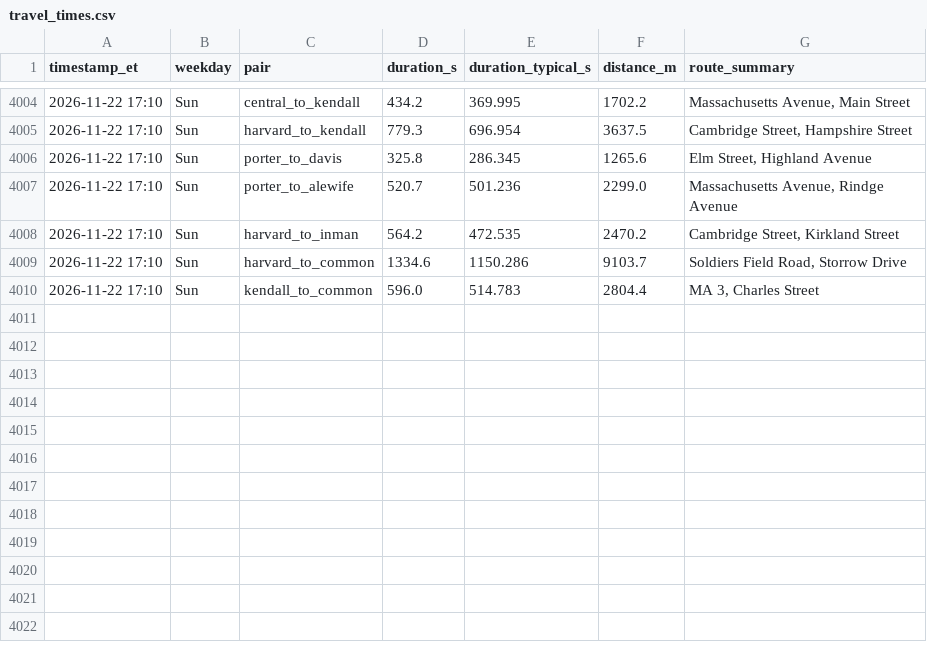
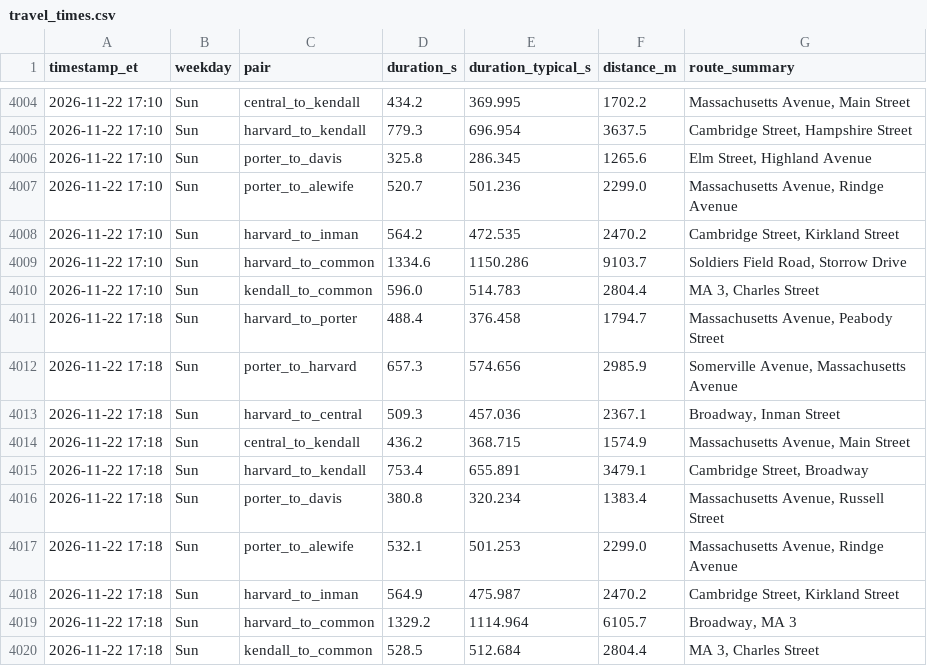
Before and after one commit to sonnywang2005/traffic-harvest, a CSV file: data/travel_times.csv, drawn as a sheet; only a part is shown, gaps mark what is left out.

Commit message:
harvest 2026-11-22T22:18Z

```diff
--- a/data/travel_times.csv
+++ b/data/travel_times.csv
@@ -4010 +4010,11 @@ timestamp_et,weekday,pair,duration_s,duration_typical_s,distance_m,route_summary
 2026-11-22 17:10,Sun,kendall_to_common,596.0,514.783,2804.4,"MA 3, Charles Street"
+2026-11-22 17:18,Sun,harvard_to_porter,488.4,376.458,1794.7,"Massachusetts Avenue, Peabody Street"
+2026-11-22 17:18,Sun,porter_to_harvard,657.3,574.656,2985.9,"Somerville Avenue, Massachusetts Avenue"
+2026-11-22 17:18,Sun,harvard_to_central,509.3,457.036,2367.1,"Broadway, Inman Street"
+2026-11-22 17:18,Sun,central_to_kendall,436.2,368.715,1574.9,"Massachusetts Avenue, Main Street"
+2026-11-22 17:18,Sun,harvard_to_kendall,753.4,655.891,3479.1,"Cambridge Street, Broadway"
+2026-11-22 17:18,Sun,porter_to_davis,380.8,320.234,1383.4,"Massachusetts Avenue, Russell Street"
+2026-11-22 17:18,Sun,porter_to_alewife,532.1,501.253,2299.0,"Massachusetts Avenue, Rindge Avenue"
+2026-11-22 17:18,Sun,harvard_to_inman,564.9,475.987,2470.2,"Cambridge Street, Kirkland Street"
+2026-11-22 17:18,Sun,harvard_to_common,1329.2,1114.964,6105.7,"Broadway, MA 3"
+2026-11-22 17:18,Sun,kendall_to_common,528.5,512.684,2804.4,"MA 3, Charles Street"
```
